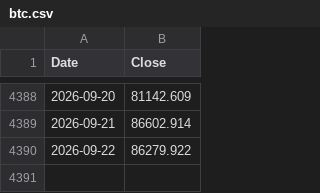
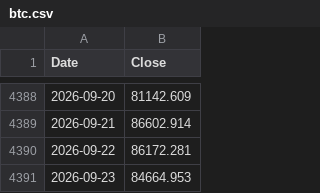
Before and after one commit to hong4137/market-watcher, a CSV file: docs/data/ext/btc.csv, drawn as a sheet; only a part is shown, gaps mark what is left out.

```diff
--- a/docs/data/ext/btc.csv
+++ b/docs/data/ext/btc.csv
@@ -4389,2 +4389,3 @@
 2026-09-21,86602.914
-2026-09-22,86279.922
+2026-09-22,86172.281
+2026-09-23,84664.953
```
Also changed, not shown: docs/data/daily_scorecard.csv, docs/data/equity_pc_bydate.csv, 56 other files.
